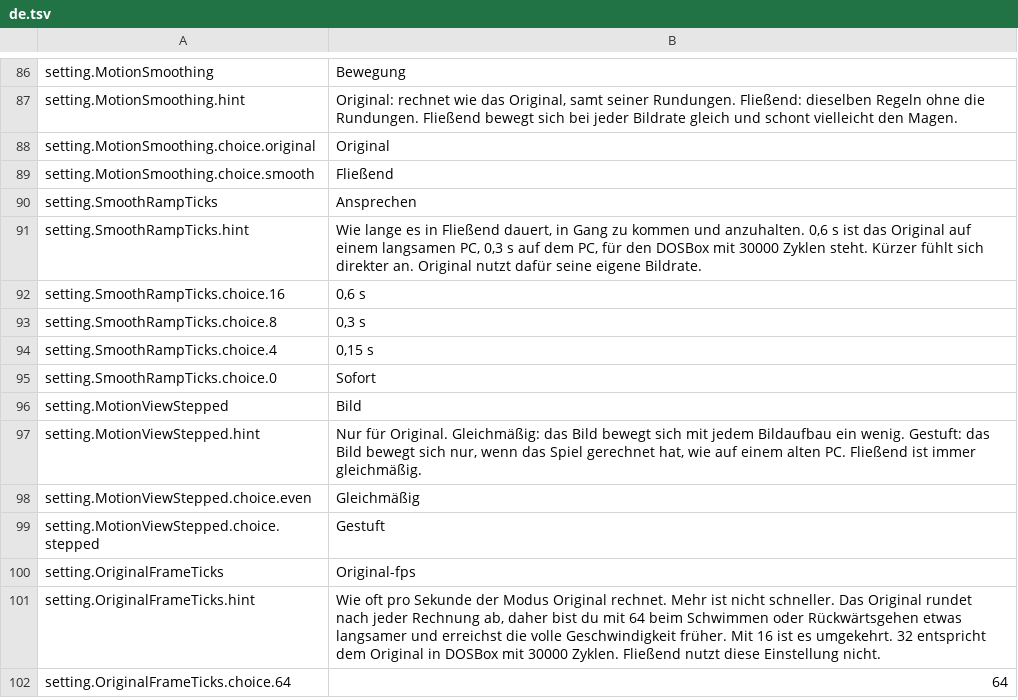
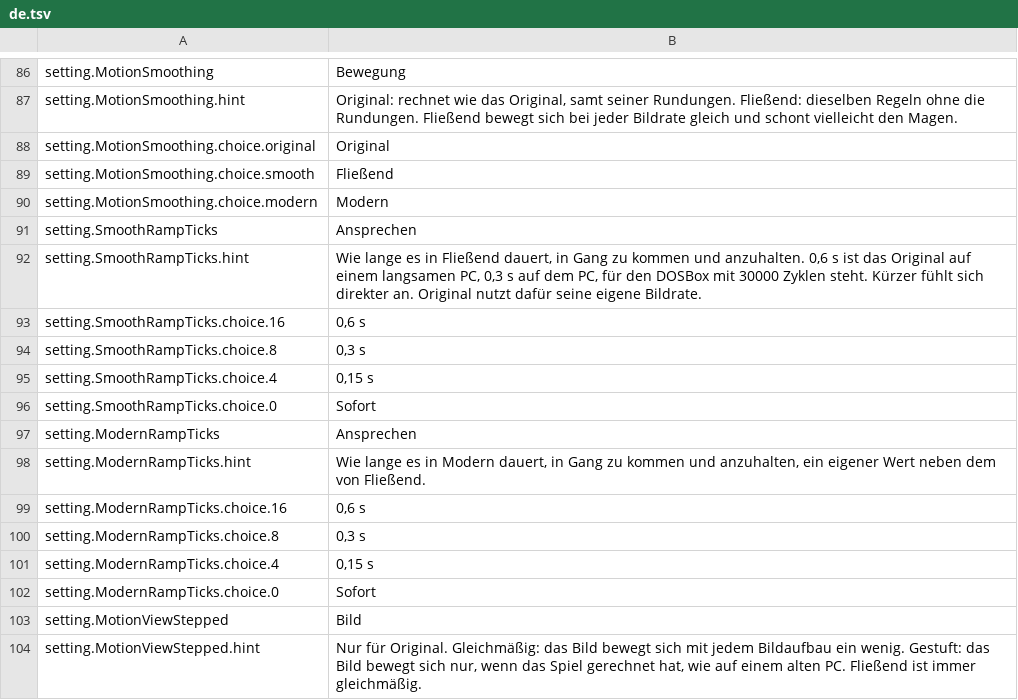
Before and after one commit to PQMarine/UnderworldRevisited, a TSV file: Languages/de.tsv, drawn as a sheet; only a part is shown, gaps mark what is left out; the shorter side is filled out with more unchanged rows.

```diff
--- a/Languages/de.tsv
+++ b/Languages/de.tsv
@@ -89,2 +89,3 @@ setting.MotionSmoothing.choice.original	Original
 setting.MotionSmoothing.choice.smooth	Fließend
+setting.MotionSmoothing.choice.modern	Modern
 setting.SmoothRampTicks	Ansprechen
@@ -95,2 +96,8 @@ setting.SmoothRampTicks.choice.4	0,15 s
 setting.SmoothRampTicks.choice.0	Sofort
+setting.ModernRampTicks	Ansprechen
+setting.ModernRampTicks.hint	Wie lange es in Modern dauert, in Gang zu kommen und anzuhalten, ein eigener Wert neben dem von Fließend.
+setting.ModernRampTicks.choice.16	0,6 s
+setting.ModernRampTicks.choice.8	0,3 s
+setting.ModernRampTicks.choice.4	0,15 s
+setting.ModernRampTicks.choice.0	Sofort
 setting.MotionViewStepped	Bild
```
Also changed, not shown: 53 other files.
